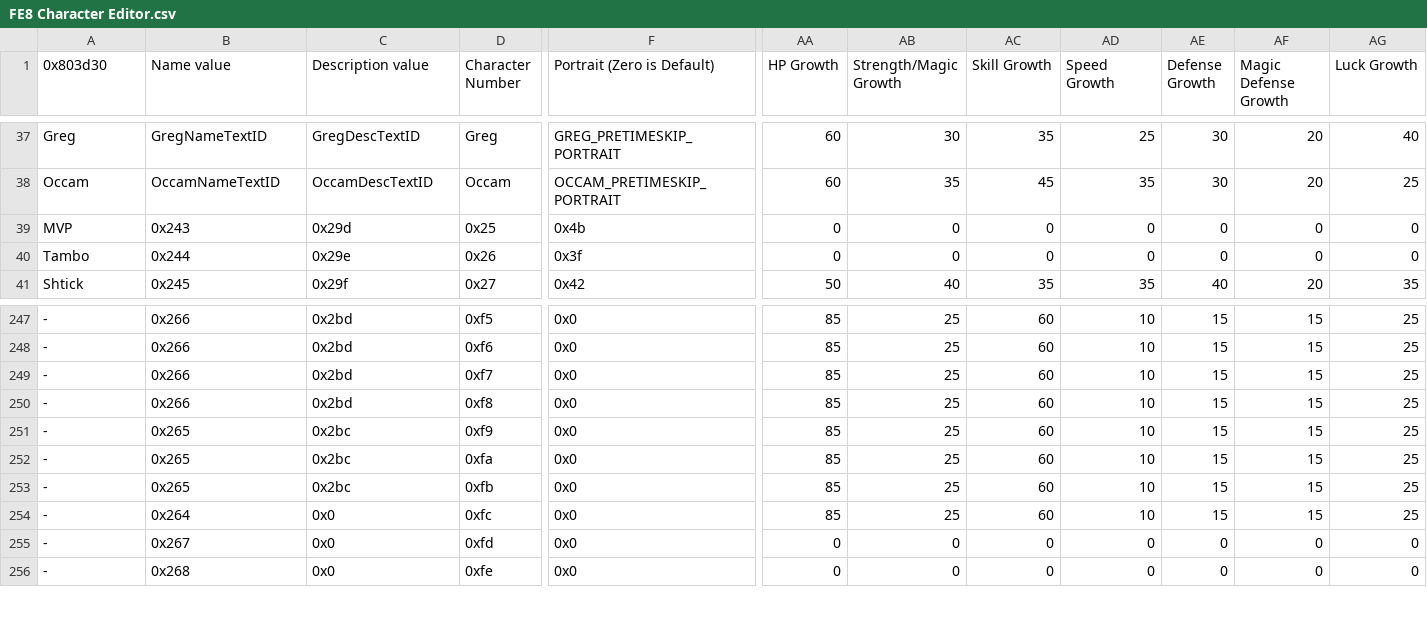
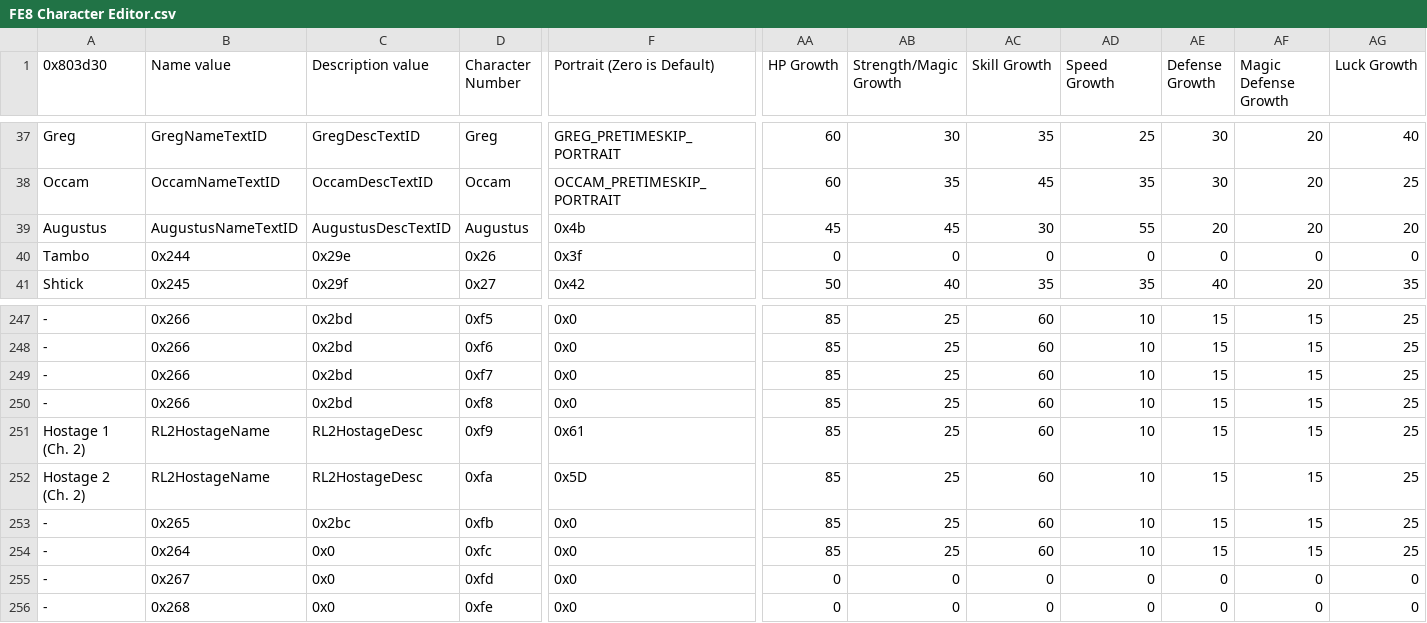
Before and after one commit to Kirbseverywhere/Fire-Emblem-3-Universes, a CSV file: Tables/FE8 Nightmare modules/Class & Character editors/FE8 Character Editor.csv, drawn as a sheet; only a part is shown, gaps mark what is left out; the diff covers the shown part only; the diff names each change by its address in the sheet, - before the commit and + after, or states it on an @@ line.

Commit message:
Names and description cleanup
Everything has a name now in the first two chapters.

```diff
--- a/Tables/FE8 Nightmare modules/Class & Character editors/FE8 Character Editor.csv
+++ b/Tables/FE8 Nightmare modules/Class & Character editors/FE8 Character Editor.csv
-A39 (0x803d30): MVP
+A39 (0x803d30): Augustus
-B39 (Name value): 0x243
+B39 (Name value): AugustusNameTextID
-C39 (Description value): 0x29d
+C39 (Description value): AugustusDescTextID
-D39 (Character Number): 0x25
+D39 (Character Number): Augustus
-AA39 (HP Growth): 0
+AA39 (HP Growth): 45
-AB39 (Strength/Magic Growth): 0
+AB39 (Strength/Magic Growth): 45
-AC39 (Skill Growth): 0
+AC39 (Skill Growth): 30
-AD39 (Speed Growth): 0
+AD39 (Speed Growth): 55
-AE39 (Defense Growth): 0
+AE39 (Defense Growth): 20
-AF39 (Magic Defense Growth): 0
+AF39 (Magic Defense Growth): 20
-AG39 (Luck Growth): 0
+AG39 (Luck Growth): 20
-A251 (0x803d30): -
+A251 (0x803d30): Hostage 1 (Ch. 2)
-B251:B252 (Name value): 0x265
+B251:B252 (Name value): RL2HostageName
-C251:C252 (Description value): 0x2bc
+C251:C252 (Description value): RL2HostageDesc
-F251 (Portrait (Zero is Default)): 0x0
+F251 (Portrait (Zero is Default)): 0x61
-A252 (0x803d30): -
+A252 (0x803d30): Hostage 2 (Ch. 2)
-F252 (Portrait (Zero is Default)): 0x0
+F252 (Portrait (Zero is Default)): 0x5D
```
Also changed, not shown: 31 edited cells elsewhere in this file, Tables/FE8 Nightmare modules/Magic/Mag Char Editor.csv, 7 other files.
